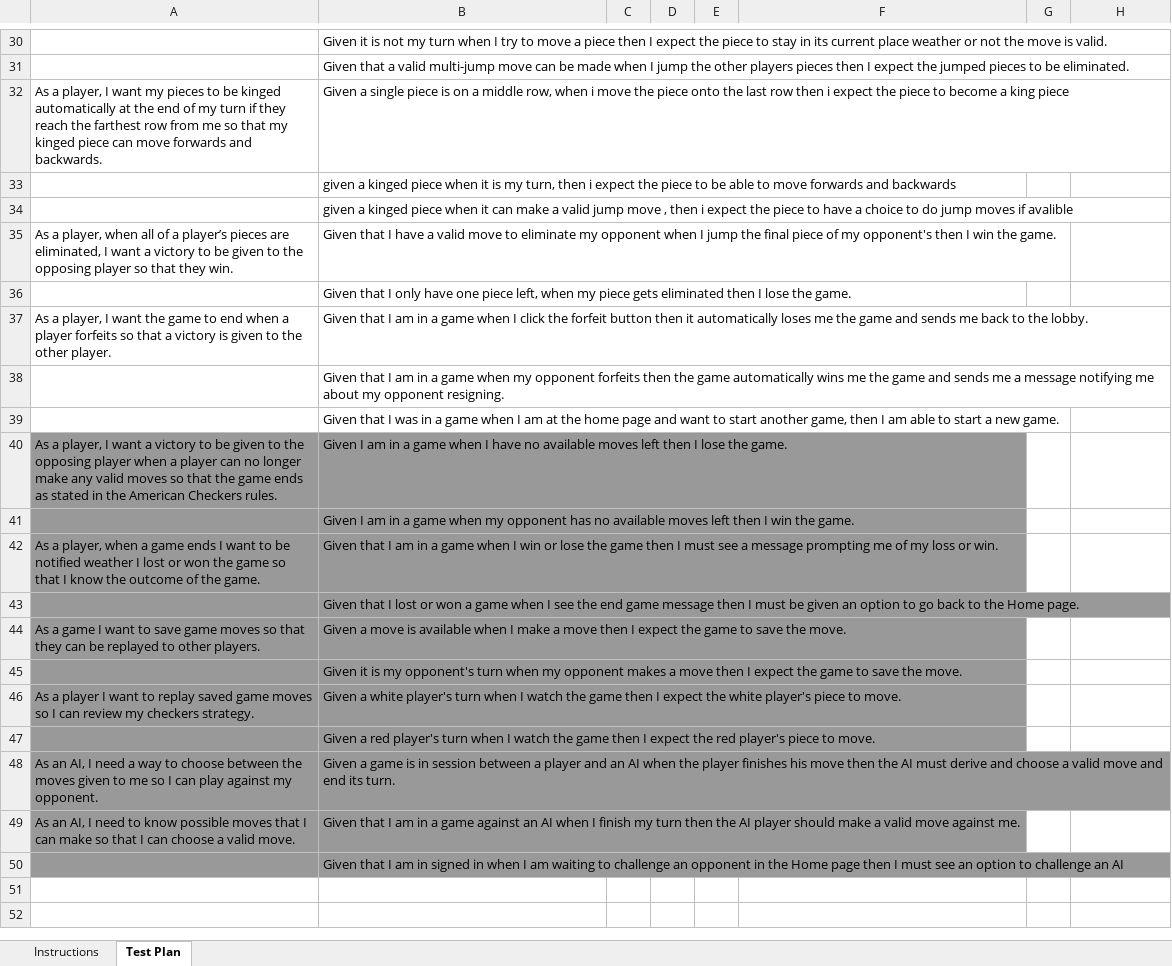
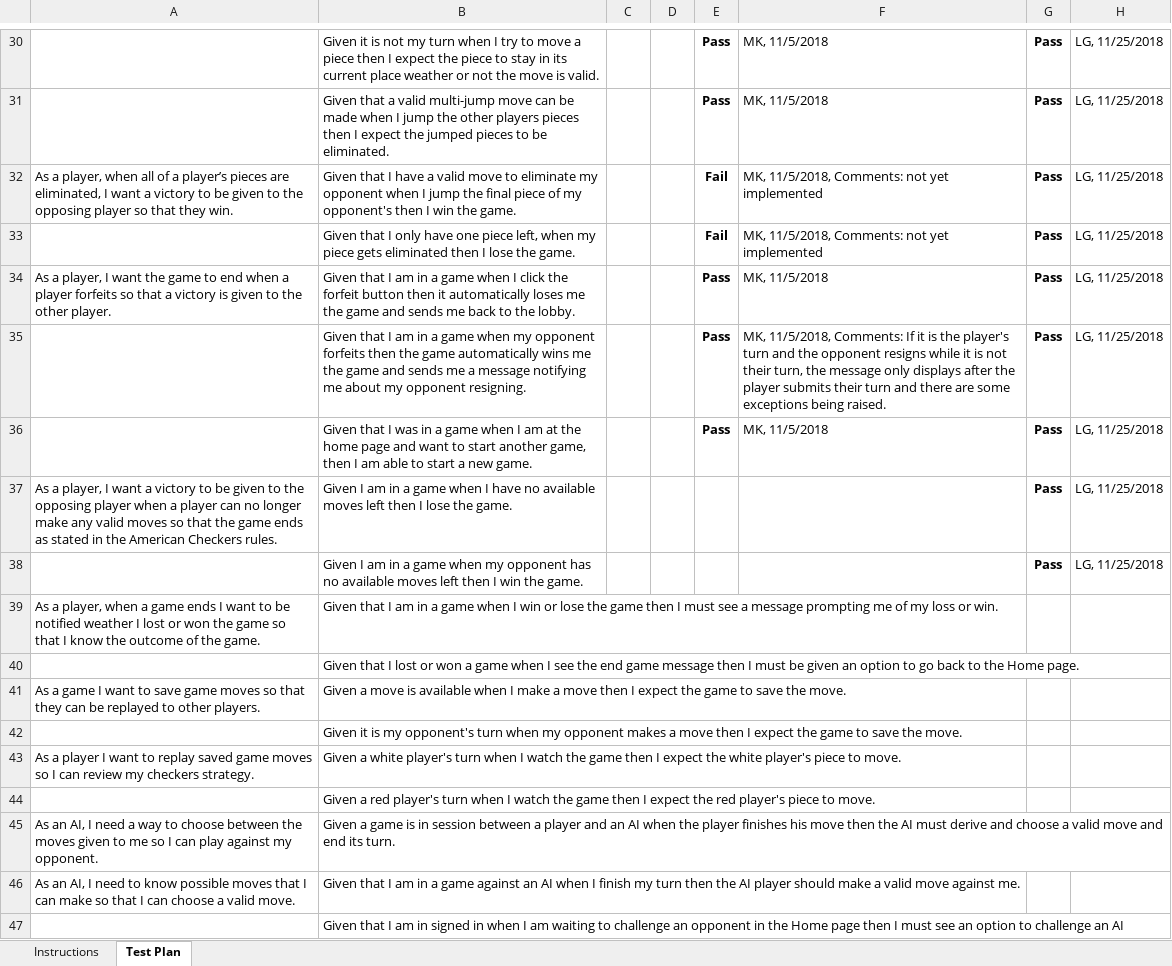
Before and after one commit to HershNagpal/webcheckers, an Excel workbook: etc/Acceptance Test Plan.xlsx, sheet Test Plan, drawn as a sheet; only a part is shown, gaps mark what is left out; values as stored, in another font and other column widths than the file's, no borders; charts and pictures and conditional formats not drawn; removed rows and columns are numbered as before the commit, all else as after; the diff covers the shown part only; the diff names each change by its address in the sheet, - before the commit and + after, or states it on an @@ line.

Commit message:
Updated Acceptance Test plan and added custom board to test end game condition.

```diff
--- a/etc/Acceptance Test Plan.xlsx (sheet Test Plan)
+++ b/etc/Acceptance Test Plan.xlsx (sheet Test Plan)
-E30:E31: (empty)
+E30:E31: Pass
-F30:F31: (empty)
+F30:F31: MK, 11/5/2018
-G30:G31: (empty)
+G30:G31: Pass
-H30:H31: (empty)
+H30:H31: LG, 11/25/2018
-row 32: As a player, I want my pieces to be kinged automatically at the end of my turn if they reach the farthest row from me so that my kinged piece can move forwards and backwards. | Given a single piece is on a middle row, when i move the piece onto the last row then i expect the piece to become a king piece
-row 33:  | given a kinged piece when it is my turn, then i expect the piece to be able to move forwards and backwards
-row 34:  | given a kinged piece when it can make a valid jump move , then i expect the piece to have a choice to do jump moves if avalible
-E32:E33: (empty)
+E32:E33: Fail
-F32:F33: (empty)
+F32:F33: MK, 11/5/2018, Comments: not yet implemented
-G32:G38: (empty)
+G32:G38: Pass
-H32:H38: (empty)
+H32:H38: LG, 11/25/2018
-E34:E36: (empty)
+E34:E36: Pass
-F34: (empty)
+F34: MK, 11/5/2018
-F35: (empty)
+F35: MK, 11/5/2018, Comments: If it is the player's turn and the opponent resigns while it is not their turn, the message only displays after the player submits their turn and there are some exceptions being raised.
-F36: (empty)
+F36: MK, 11/5/2018
-A37:B47 fill: #999999
+A37:B47 fill: none
```
Also changed, not shown: 146 edited cells elsewhere in this sheet, charts or pictures, 1 other file.
